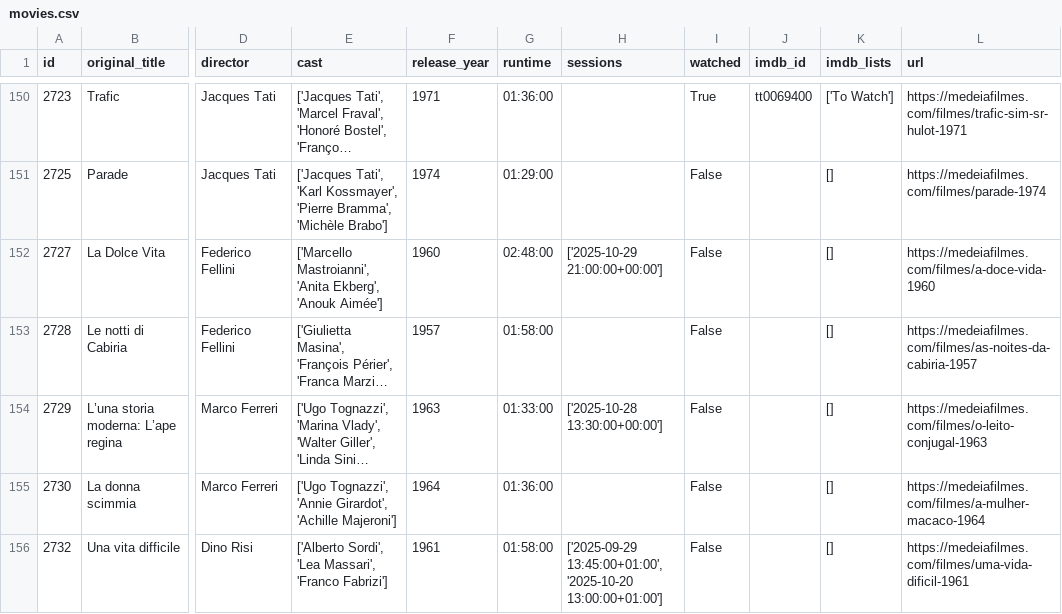
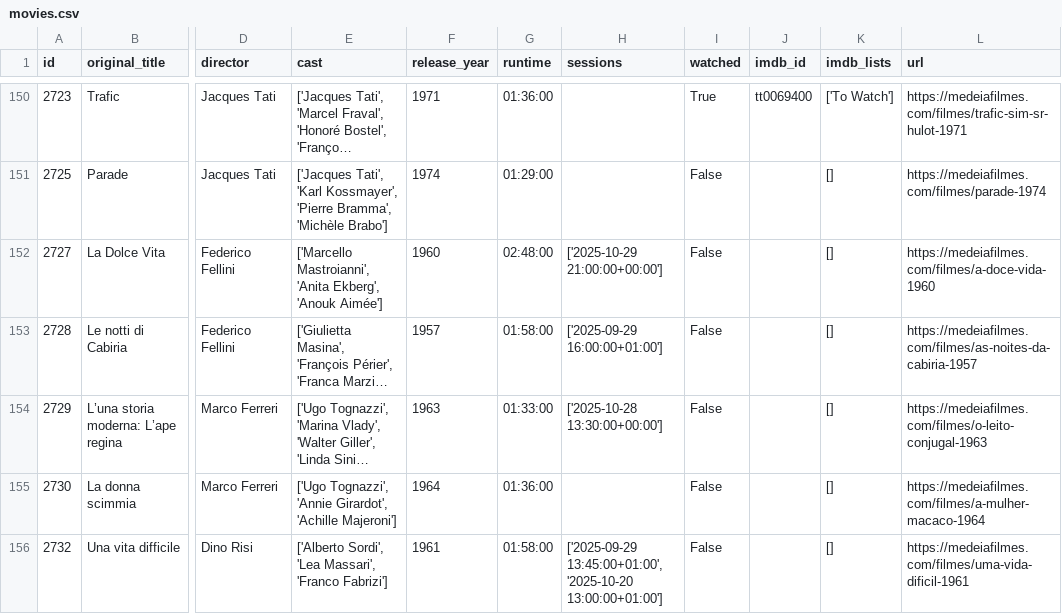
Before and after one commit to andrebastosdias/medeia-imdb, a CSV file: data/movies.csv, drawn as a sheet; only a part is shown, gaps mark what is left out; long unchanged cells end in …; the diff names each change by its address in the sheet, - before the commit and + after, or states it on an @@ line.

```diff
--- a/data/movies.csv
+++ b/data/movies.csv
-H153 (sessions): (empty)
+H153 (sessions): ['2025-09-29 16:00:00+01:00']
```
Also changed, not shown: data/sessions.csv.
